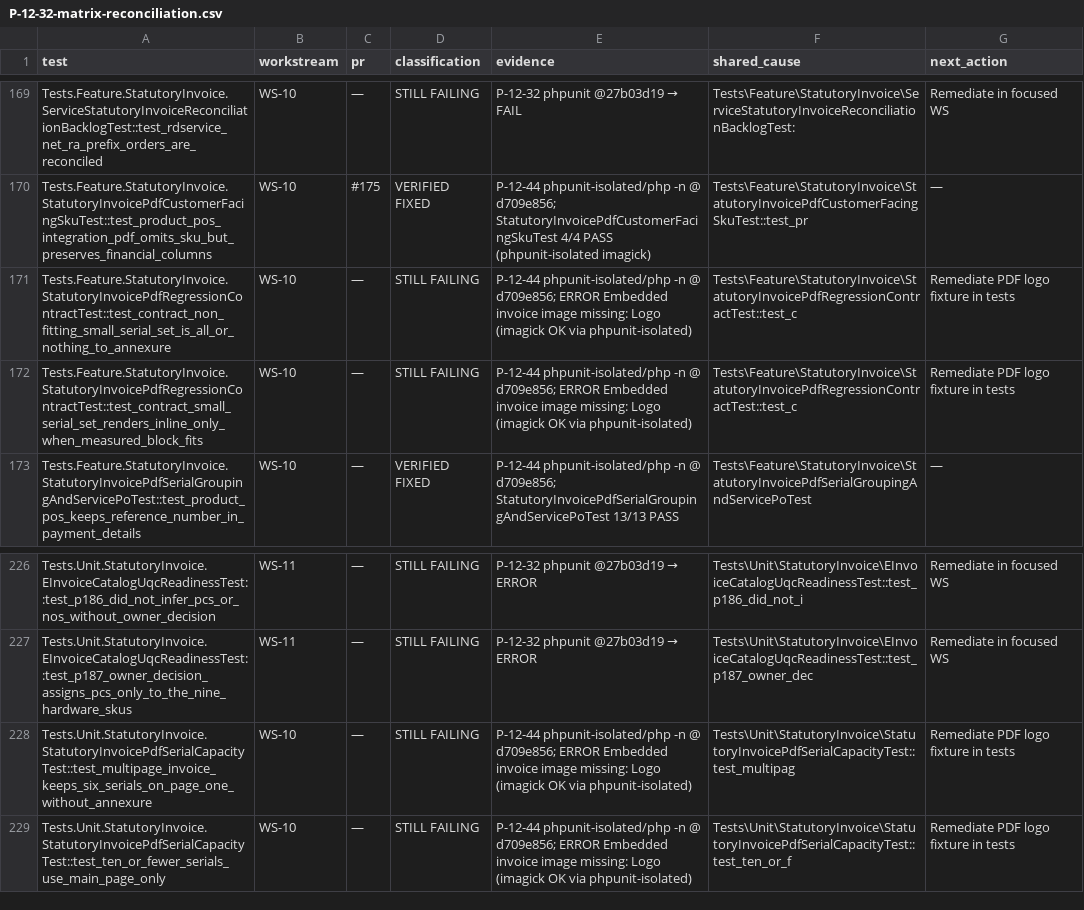
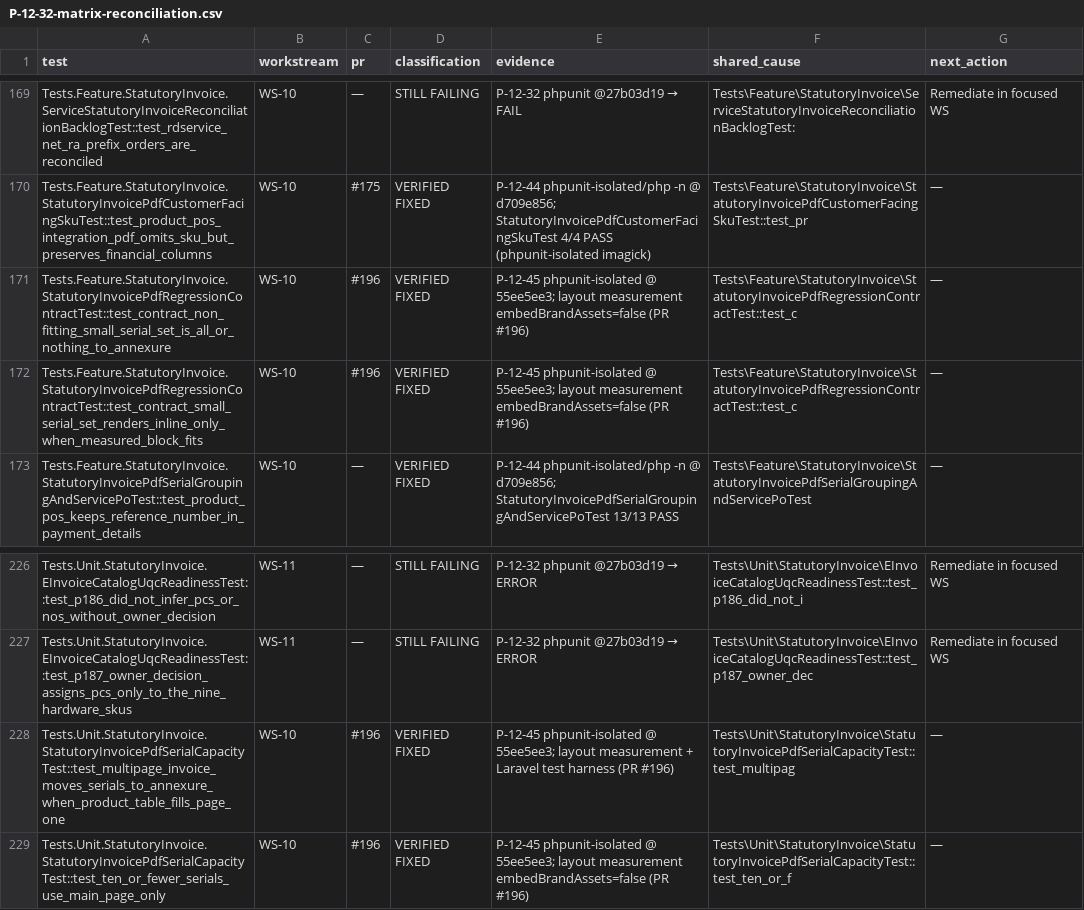
Before and after one commit to radium-foundation/radium-desk, a CSV file: .artifacts/P-12-32-matrix-reconciliation.csv, drawn as a sheet; only a part is shown, gaps mark what is left out.

```diff
--- a/.artifacts/P-12-32-matrix-reconciliation.csv
+++ b/.artifacts/P-12-32-matrix-reconciliation.csv
@@ -170,4 +170,4 @@ Tests.Feature.StatutoryInvoice.ServiceStatutoryInvoiceReconciliationBacklogTest:
 Tests.Feature.StatutoryInvoice.StatutoryInvoicePdfCustomerFacingSkuTest::test_product_pos_integration_pdf_omits_sku_but_preserves_financial_columns,WS-10,#175,VERIFIED FIXED,P-12-44 phpunit-isolated/php -n @ d709e856; StatutoryInvoicePdfCustomerFacingSkuTest 4/4 PASS (phpunit-isolated imagick),Tests\Feature\StatutoryInvoice\StatutoryInvoicePdfCustomerFacingSkuTest::test_pr,—
-Tests.Feature.StatutoryInvoice.StatutoryInvoicePdfRegressionContractTest::test_contract_non_fitting_small_serial_set_is_all_or_nothing_to_annexure,WS-10,—,STILL FAILING,P-12-44 phpunit-isolated/php -n @ d709e856; ERROR Embedded invoice image missing: Logo (imagick OK via phpunit-isolated),Tests\Feature\StatutoryInvoice\StatutoryInvoicePdfRegressionContractTest::test_c,Remediate PDF logo fixture in tests
-Tests.Feature.StatutoryInvoice.StatutoryInvoicePdfRegressionContractTest::test_contract_small_serial_set_renders_inline_only_when_measured_block_fits,WS-10,—,STILL FAILING,P-12-44 phpunit-isolated/php -n @ d709e856; ERROR Embedded invoice image missing: Logo (imagick OK via phpunit-isolated),Tests\Feature\StatutoryInvoice\StatutoryInvoicePdfRegressionContractTest::test_c,Remediate PDF logo fixture in tests
+Tests.Feature.StatutoryInvoice.StatutoryInvoicePdfRegressionContractTest::test_contract_non_fitting_small_serial_set_is_all_or_nothing_to_annexure,WS-10,#196,VERIFIED FIXED,P-12-45 phpunit-isolated @ 55ee5ee3; layout measurement embedBrandAssets=false (PR #196),Tests\Feature\StatutoryInvoice\StatutoryInvoicePdfRegressionContractTest::test_c,—
+Tests.Feature.StatutoryInvoice.StatutoryInvoicePdfRegressionContractTest::test_contract_small_serial_set_renders_inline_only_when_measured_block_fits,WS-10,#196,VERIFIED FIXED,P-12-45 phpunit-isolated @ 55ee5ee3; layout measurement embedBrandAssets=false (PR #196),Tests\Feature\StatutoryInvoice\StatutoryInvoicePdfRegressionContractTest::test_c,—
 Tests.Feature.StatutoryInvoice.StatutoryInvoicePdfSerialGroupingAndServicePoTest::test_product_pos_keeps_reference_number_in_payment_details,WS-10,—,VERIFIED FIXED,P-12-44 phpunit-isolated/php -n @ d709e856; StatutoryInvoicePdfSerialGroupingAndServicePoTest 13/13 PASS,Tests\Feature\StatutoryInvoice\StatutoryInvoicePdfSerialGroupingAndServicePoTest,—
@@ -227,3 +227,3 @@ Tests.Unit.StatutoryInvoice.EInvoiceCatalogUqcReadinessTest::test_p186_did_not_i
 Tests.Unit.StatutoryInvoice.EInvoiceCatalogUqcReadinessTest::test_p187_owner_decision_assigns_pcs_only_to_the_nine_hardware_skus,WS-11,—,STILL FAILING,P-12-32 phpunit @27b03d19 → ERROR,Tests\Unit\StatutoryInvoice\EInvoiceCatalogUqcReadinessTest::test_p187_owner_dec,Remediate in focused WS
-Tests.Unit.StatutoryInvoice.StatutoryInvoicePdfSerialCapacityTest::test_multipage_invoice_keeps_six_serials_on_page_one_without_annexure,WS-10,—,STILL FAILING,P-12-44 phpunit-isolated/php -n @ d709e856; ERROR Embedded invoice image missing: Logo (imagick OK via phpunit-isolated),Tests\Unit\StatutoryInvoice\StatutoryInvoicePdfSerialCapacityTest::test_multipag,Remediate PDF logo fixture in tests
-Tests.Unit.StatutoryInvoice.StatutoryInvoicePdfSerialCapacityTest::test_ten_or_fewer_serials_use_main_page_only,WS-10,—,STILL FAILING,P-12-44 phpunit-isolated/php -n @ d709e856; ERROR Embedded invoice image missing: Logo (imagick OK via phpunit-isolated),Tests\Unit\StatutoryInvoice\StatutoryInvoicePdfSerialCapacityTest::test_ten_or_f,Remediate PDF logo fixture in tests
+Tests.Unit.StatutoryInvoice.StatutoryInvoicePdfSerialCapacityTest::test_multipage_invoice_moves_serials_to_annexure_when_product_table_fills_page_one,WS-10,#196,VERIFIED FIXED,P-12-45 phpunit-isolated @ 55ee5ee3; layout measurement + Laravel test harness (PR #196),Tests\Unit\StatutoryInvoice\StatutoryInvoicePdfSerialCapacityTest::test_multipag,—
+Tests.Unit.StatutoryInvoice.StatutoryInvoicePdfSerialCapacityTest::test_ten_or_fewer_serials_use_main_page_only,WS-10,#196,VERIFIED FIXED,P-12-45 phpunit-isolated @ 55ee5ee3; layout measurement embedBrandAssets=false (PR #196),Tests\Unit\StatutoryInvoice\StatutoryInvoicePdfSerialCapacityTest::test_ten_or_f,—
```
